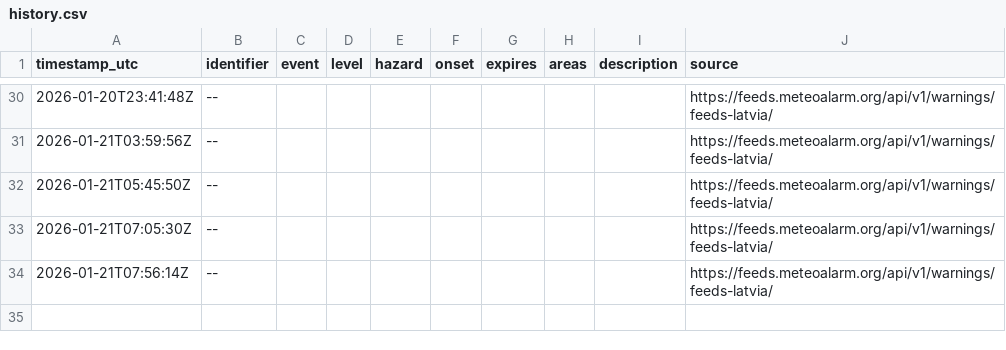
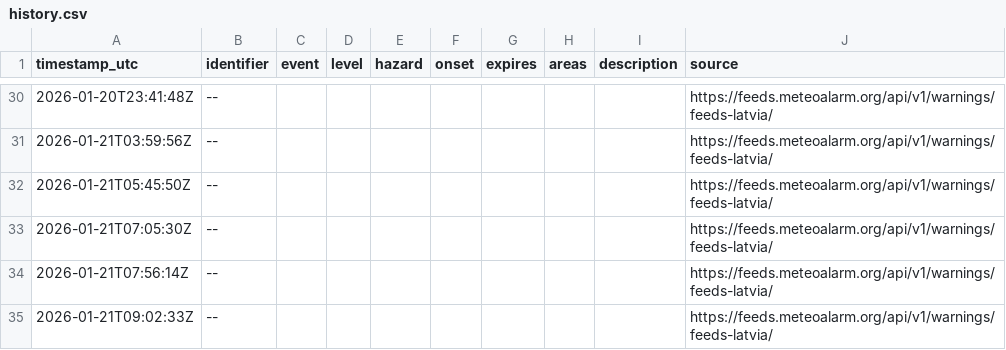
Before and after one commit to rix-byte/lvgmc-warning-bot, a CSV file: history.csv, drawn as a sheet; only a part is shown, gaps mark what is left out; the diff names each change by its address in the sheet, - before the commit and + after, or states it on an @@ line.

Commit message:
Update warning state and archive

```diff
--- a/history.csv
+++ b/history.csv
+row 35: 2026-01-21T09:02:33Z | -- |  |  |  |  |  |  |  | https://feeds.meteoalarm.org/api/v1/warnings/feeds-latvia/
```
Also changed, not shown: 2 other files.
